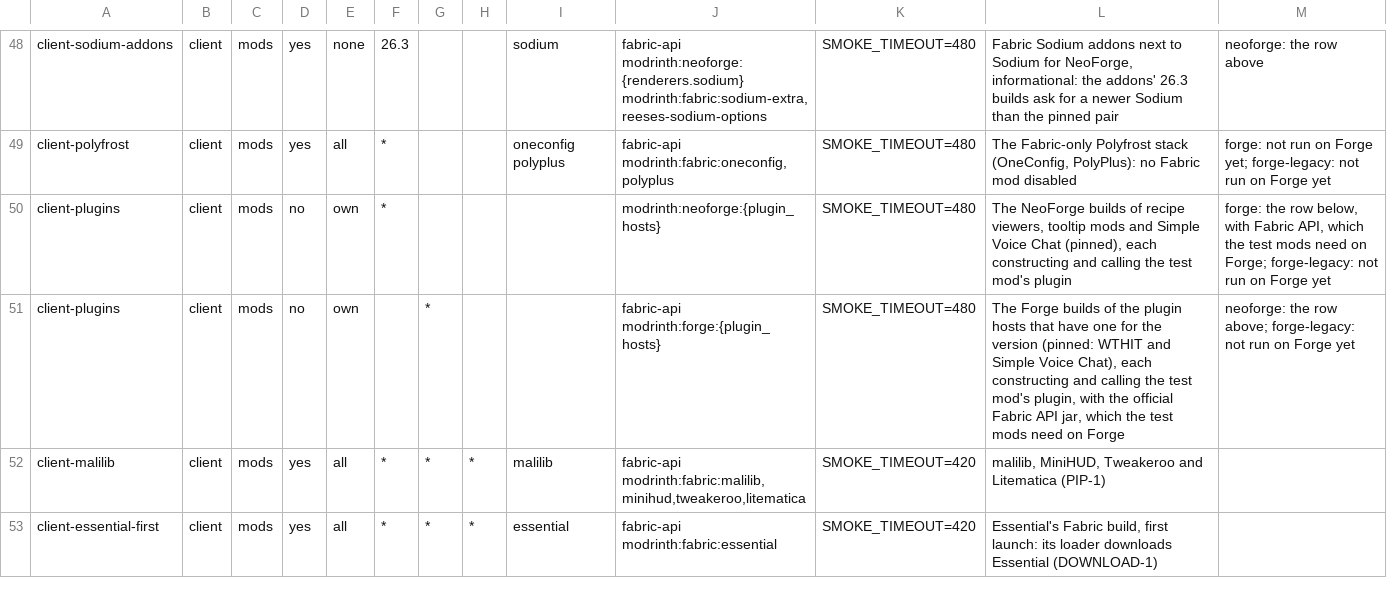
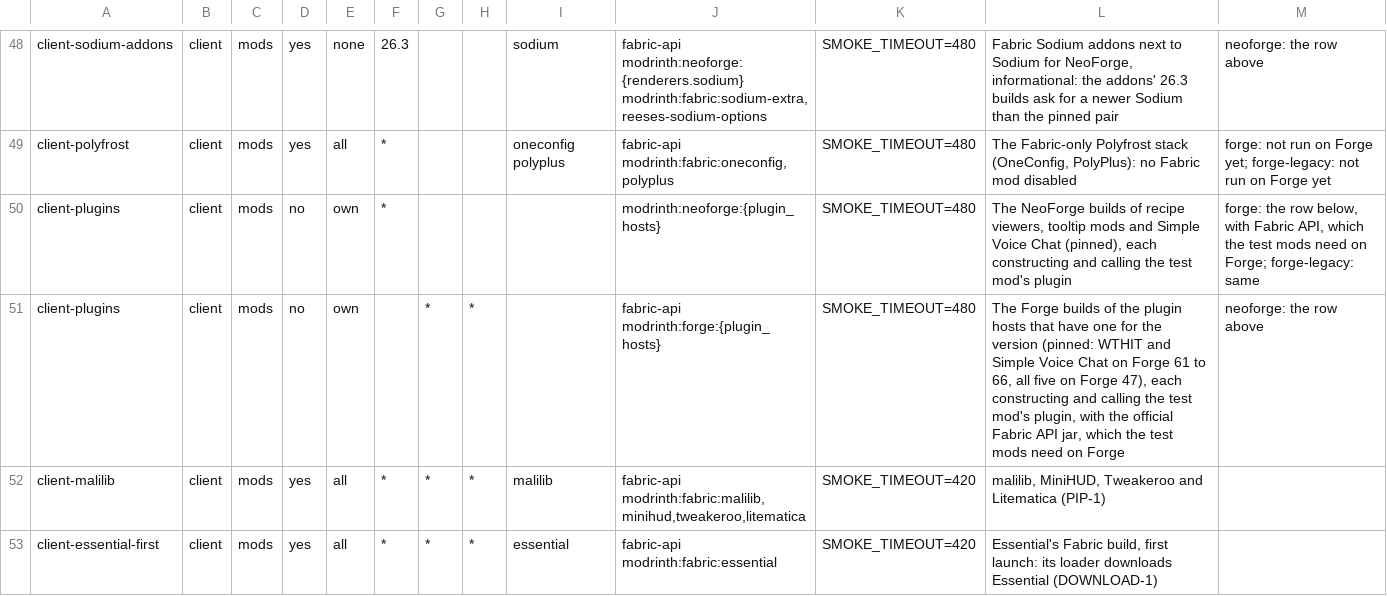
Before and after one commit to cmdralph/Fabricated, a TSV file: ci/runs.tsv, drawn as a sheet; only a part is shown, gaps mark what is left out.

```diff
--- a/ci/runs.tsv
+++ b/ci/runs.tsv
@@ -49,4 +49,4 @@ client-sodium-addons	client	mods	yes	none	26.3			sodium	fabric-api modrinth:neof
 client-polyfrost	client	mods	yes	all	*			oneconfig polyplus	fabric-api modrinth:fabric:oneconfig,polyplus	SMOKE_TIMEOUT=480	The Fabric-only Polyfrost stack (OneConfig, PolyPlus): no Fabric mod disabled	forge: not run on Forge yet; forge-legacy: not run on Forge yet
-client-plugins	client	mods	no	own	*				modrinth:neoforge:{plugin_hosts}	SMOKE_TIMEOUT=480	The NeoForge builds of recipe viewers, tooltip mods and Simple Voice Chat (pinned), each constructing and calling the test mod's plugin	forge: the row below, with Fabric API, which the test mods need on Forge; forge-legacy: not run on Forge yet
-client-plugins	client	mods	no	own		*			fabric-api modrinth:forge:{plugin_hosts}	SMOKE_TIMEOUT=480	The Forge builds of the plugin hosts that have one for the version (pinned: WTHIT and Simple Voice Chat), each constructing and calling the test mod's plugin, with the official Fabric API jar, which the test mods need on Forge	neoforge: the row above; forge-legacy: not run on Forge yet
+client-plugins	client	mods	no	own	*				modrinth:neoforge:{plugin_hosts}	SMOKE_TIMEOUT=480	The NeoForge builds of recipe viewers, tooltip mods and Simple Voice Chat (pinned), each constructing and calling the test mod's plugin	forge: the row below, with Fabric API, which the test mods need on Forge; forge-legacy: same
+client-plugins	client	mods	no	own		*	*		fabric-api modrinth:forge:{plugin_hosts}	SMOKE_TIMEOUT=480	The Forge builds of the plugin hosts that have one for the version (pinned: WTHIT and Simple Voice Chat on Forge 61 to 66, all five on Forge 47), each constructing and calling the test mod's plugin, with the official Fabric API jar, which the test mods need on Forge	neoforge: the row above
 client-malilib	client	mods	yes	all	*	*	*	malilib	fabric-api modrinth:fabric:malilib,minihud,tweakeroo,litematica	SMOKE_TIMEOUT=420	malilib, MiniHUD, Tweakeroo and Litematica (PIP-1)
```
Also changed, not shown: ci/checks.tsv.
